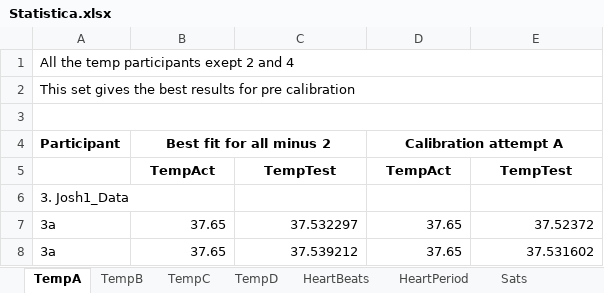
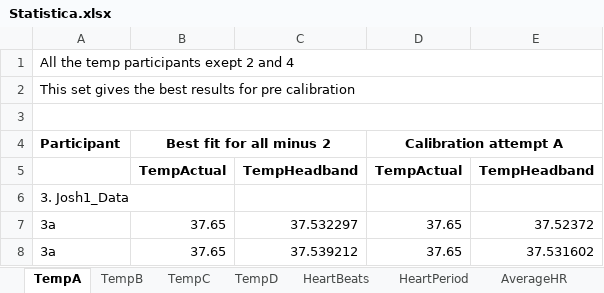
Before and after one commit to AndreBestbier/DataAnalysis, an Excel workbook: Excels/Statistica.xlsx, sheet TempA, drawn as a sheet; only a part is shown; values as stored, in another font and other column widths than the file's, no borders; removed rows and columns are numbered as before the commit, all else as after; the diff names each change by its address in the sheet, - before the commit and + after, or states it on an @@ line.

Commit message:
Statistica xls updated
Heart beat period
Average HR
Temp
Function to plot ICC graphs

```diff
--- a/Excels/Statistica.xlsx (sheet TempA)
+++ b/Excels/Statistica.xlsx (sheet TempA)
+sheet tab: AverageHR
-row 5:  | TempAct | TempTest | TempAct | TempTest
+row 5:  | TempActual | TempHeadband | TempActual | TempHeadband
```
Also changed, not shown: sheet HeartPeriod, sheet HeartBeats, sheet TempC, sheet TempD, sheet TempB, Excels/Analysis_Trial1.xlsx, 36 other files.
